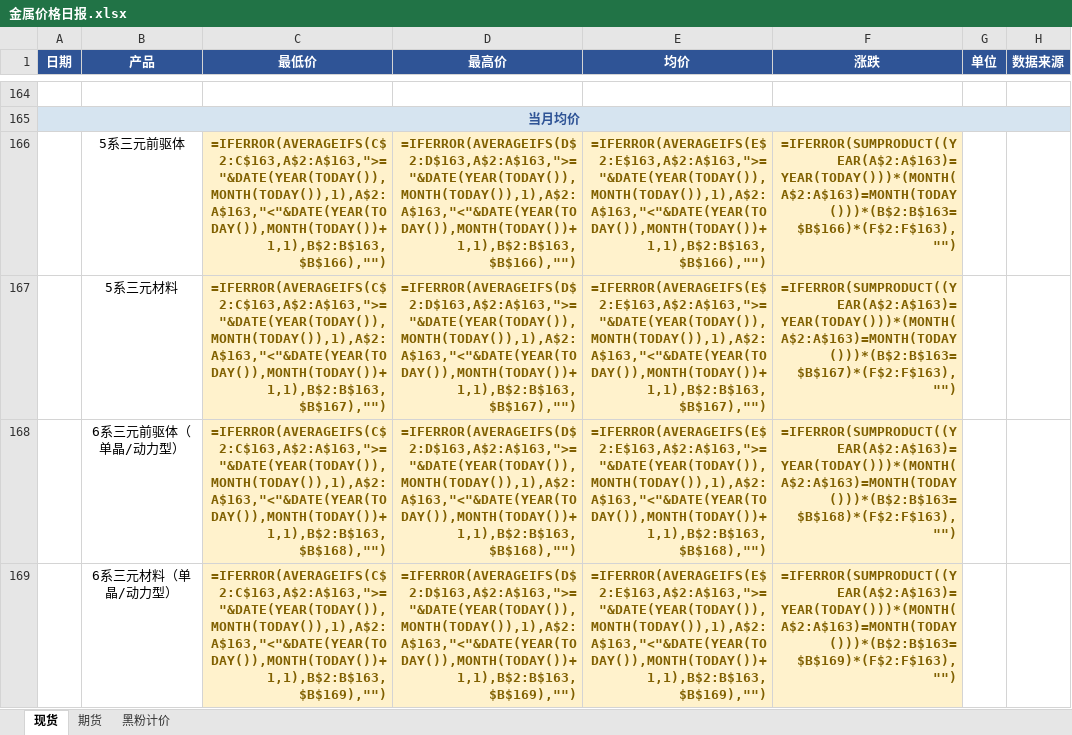
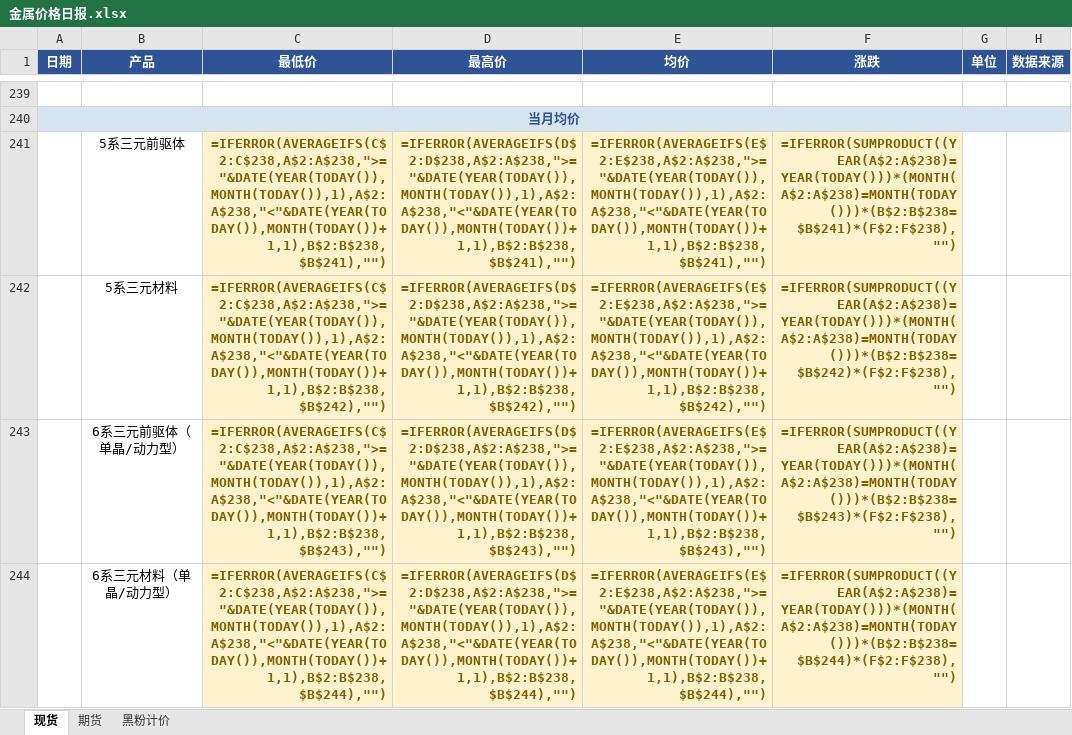
Before and after one commit to liushirong0423-sudo/metal-dashboard, an Excel workbook: 金属价格日报.xlsx, sheet 现货, drawn as a sheet; only a part is shown, gaps mark what is left out; values as stored, in another font and other column widths than the file's, no borders; formulas without a stored value are shown as written; addresses are those after the commit; the diff covers the shown part only; the diff names each change by its address in the sheet, - before the commit and + after, or states it on an @@ line.

```diff
--- a/金属价格日报.xlsx (sheet 现货)
+++ b/金属价格日报.xlsx (sheet 现货)
-C241 (最低价): =IFERROR(AVERAGEIFS(C$2:C$163,A$2:A$163,">="&DATE(YEAR(TODAY()),MONTH(TODAY()),1),A$2:A$163,"<"&DATE(YEAR(TODAY()),MONTH(TODAY())+1,1),B$2:B$163,$B$166),"")
+C241 (最低价): =IFERROR(AVERAGEIFS(C$2:C$238,A$2:A$238,">="&DATE(YEAR(TODAY()),MONTH(TODAY()),1),A$2:A$238,"<"&DATE(YEAR(TODAY()),MONTH(TODAY())+1,1),B$2:B$238,$B$241),"")
-D241 (最高价): =IFERROR(AVERAGEIFS(D$2:D$163,A$2:A$163,">="&DATE(YEAR(TODAY()),MONTH(TODAY()),1),A$2:A$163,"<"&DATE(YEAR(TODAY()),MONTH(TODAY())+1,1),B$2:B$163,$B$166),"")
+D241 (最高价): =IFERROR(AVERAGEIFS(D$2:D$238,A$2:A$238,">="&DATE(YEAR(TODAY()),MONTH(TODAY()),1),A$2:A$238,"<"&DATE(YEAR(TODAY()),MONTH(TODAY())+1,1),B$2:B$238,$B$241),"")
-E241 (均价): =IFERROR(AVERAGEIFS(E$2:E$163,A$2:A$163,">="&DATE(YEAR(TODAY()),MONTH(TODAY()),1),A$2:A$163,"<"&DATE(YEAR(TODAY()),MONTH(TODAY())+1,1),B$2:B$163,$B$166),"")
+E241 (均价): =IFERROR(AVERAGEIFS(E$2:E$238,A$2:A$238,">="&DATE(YEAR(TODAY()),MONTH(TODAY()),1),A$2:A$238,"<"&DATE(YEAR(TODAY()),MONTH(TODAY())+1,1),B$2:B$238,$B$241),"")
-F241 (涨跌): =IFERROR(SUMPRODUCT((YEAR(A$2:A$163)=YEAR(TODAY()))*(MONTH(A$2:A$163)=MONTH(TODAY()))*(B$2:B$163=$B$166)*(F$2:F$163),"")
+F241 (涨跌): =IFERROR(SUMPRODUCT((YEAR(A$2:A$238)=YEAR(TODAY()))*(MONTH(A$2:A$238)=MONTH(TODAY()))*(B$2:B$238=$B$241)*(F$2:F$238),"")
-C242 (最低价): =IFERROR(AVERAGEIFS(C$2:C$163,A$2:A$163,">="&DATE(YEAR(TODAY()),MONTH(TODAY()),1),A$2:A$163,"<"&DATE(YEAR(TODAY()),MONTH(TODAY())+1,1),B$2:B$163,$B$167),"")
+C242 (最低价): =IFERROR(AVERAGEIFS(C$2:C$238,A$2:A$238,">="&DATE(YEAR(TODAY()),MONTH(TODAY()),1),A$2:A$238,"<"&DATE(YEAR(TODAY()),MONTH(TODAY())+1,1),B$2:B$238,$B$242),"")
-D242 (最高价): =IFERROR(AVERAGEIFS(D$2:D$163,A$2:A$163,">="&DATE(YEAR(TODAY()),MONTH(TODAY()),1),A$2:A$163,"<"&DATE(YEAR(TODAY()),MONTH(TODAY())+1,1),B$2:B$163,$B$167),"")
+D242 (最高价): =IFERROR(AVERAGEIFS(D$2:D$238,A$2:A$238,">="&DATE(YEAR(TODAY()),MONTH(TODAY()),1),A$2:A$238,"<"&DATE(YEAR(TODAY()),MONTH(TODAY())+1,1),B$2:B$238,$B$242),"")
-E242 (均价): =IFERROR(AVERAGEIFS(E$2:E$163,A$2:A$163,">="&DATE(YEAR(TODAY()),MONTH(TODAY()),1),A$2:A$163,"<"&DATE(YEAR(TODAY()),MONTH(TODAY())+1,1),B$2:B$163,$B$167),"")
+E242 (均价): =IFERROR(AVERAGEIFS(E$2:E$238,A$2:A$238,">="&DATE(YEAR(TODAY()),MONTH(TODAY()),1),A$2:A$238,"<"&DATE(YEAR(TODAY()),MONTH(TODAY())+1,1),B$2:B$238,$B$242),"")
-F242 (涨跌): =IFERROR(SUMPRODUCT((YEAR(A$2:A$163)=YEAR(TODAY()))*(MONTH(A$2:A$163)=MONTH(TODAY()))*(B$2:B$163=$B$167)*(F$2:F$163),"")
+F242 (涨跌): =IFERROR(SUMPRODUCT((YEAR(A$2:A$238)=YEAR(TODAY()))*(MONTH(A$2:A$238)=MONTH(TODAY()))*(B$2:B$238=$B$242)*(F$2:F$238),"")
-C243 (最低价): =IFERROR(AVERAGEIFS(C$2:C$163,A$2:A$163,">="&DATE(YEAR(TODAY()),MONTH(TODAY()),1),A$2:A$163,"<"&DATE(YEAR(TODAY()),MONTH(TODAY())+1,1),B$2:B$163,$B$168),"")
+C243 (最低价): =IFERROR(AVERAGEIFS(C$2:C$238,A$2:A$238,">="&DATE(YEAR(TODAY()),MONTH(TODAY()),1),A$2:A$238,"<"&DATE(YEAR(TODAY()),MONTH(TODAY())+1,1),B$2:B$238,$B$243),"")
-D243 (最高价): =IFERROR(AVERAGEIFS(D$2:D$163,A$2:A$163,">="&DATE(YEAR(TODAY()),MONTH(TODAY()),1),A$2:A$163,"<"&DATE(YEAR(TODAY()),MONTH(TODAY())+1,1),B$2:B$163,$B$168),"")
+D243 (最高价): =IFERROR(AVERAGEIFS(D$2:D$238,A$2:A$238,">="&DATE(YEAR(TODAY()),MONTH(TODAY()),1),A$2:A$238,"<"&DATE(YEAR(TODAY()),MONTH(TODAY())+1,1),B$2:B$238,$B$243),"")
-E243 (均价): =IFERROR(AVERAGEIFS(E$2:E$163,A$2:A$163,">="&DATE(YEAR(TODAY()),MONTH(TODAY()),1),A$2:A$163,"<"&DATE(YEAR(TODAY()),MONTH(TODAY())+1,1),B$2:B$163,$B$168),"")
+E243 (均价): =IFERROR(AVERAGEIFS(E$2:E$238,A$2:A$238,">="&DATE(YEAR(TODAY()),MONTH(TODAY()),1),A$2:A$238,"<"&DATE(YEAR(TODAY()),MONTH(TODAY())+1,1),B$2:B$238,$B$243),"")
-F243 (涨跌): =IFERROR(SUMPRODUCT((YEAR(A$2:A$163)=YEAR(TODAY()))*(MONTH(A$2:A$163)=MONTH(TODAY()))*(B$2:B$163=$B$168)*(F$2:F$163),"")
+F243 (涨跌): =IFERROR(SUMPRODUCT((YEAR(A$2:A$238)=YEAR(TODAY()))*(MONTH(A$2:A$238)=MONTH(TODAY()))*(B$2:B$238=$B$243)*(F$2:F$238),"")
-C244 (最低价): =IFERROR(AVERAGEIFS(C$2:C$163,A$2:A$163,">="&DATE(YEAR(TODAY()),MONTH(TODAY()),1),A$2:A$163,"<"&DATE(YEAR(TODAY()),MONTH(TODAY())+1,1),B$2:B$163,$B$169),"")
+C244 (最低价): =IFERROR(AVERAGEIFS(C$2:C$238,A$2:A$238,">="&DATE(YEAR(TODAY()),MONTH(TODAY()),1),A$2:A$238,"<"&DATE(YEAR(TODAY()),MONTH(TODAY())+1,1),B$2:B$238,$B$244),"")
-D244 (最高价): =IFERROR(AVERAGEIFS(D$2:D$163,A$2:A$163,">="&DATE(YEAR(TODAY()),MONTH(TODAY()),1),A$2:A$163,"<"&DATE(YEAR(TODAY()),MONTH(TODAY())+1,1),B$2:B$163,$B$169),"")
+D244 (最高价): =IFERROR(AVERAGEIFS(D$2:D$238,A$2:A$238,">="&DATE(YEAR(TODAY()),MONTH(TODAY()),1),A$2:A$238,"<"&DATE(YEAR(TODAY()),MONTH(TODAY())+1,1),B$2:B$238,$B$244),"")
-E244 (均价): =IFERROR(AVERAGEIFS(E$2:E$163,A$2:A$163,">="&DATE(YEAR(TODAY()),MONTH(TODAY()),1),A$2:A$163,"<"&DATE(YEAR(TODAY()),MONTH(TODAY())+1,1),B$2:B$163,$B$169),"")
+E244 (均价): =IFERROR(AVERAGEIFS(E$2:E$238,A$2:A$238,">="&DATE(YEAR(TODAY()),MONTH(TODAY()),1),A$2:A$238,"<"&DATE(YEAR(TODAY()),MONTH(TODAY())+1,1),B$2:B$238,$B$244),"")
-F244 (涨跌): =IFERROR(SUMPRODUCT((YEAR(A$2:A$163)=YEAR(TODAY()))*(MONTH(A$2:A$163)=MONTH(TODAY()))*(B$2:B$163=$B$169)*(F$2:F$163),"")
+F244 (涨跌): =IFERROR(SUMPRODUCT((YEAR(A$2:A$238)=YEAR(TODAY()))*(MONTH(A$2:A$238)=MONTH(TODAY()))*(B$2:B$238=$B$244)*(F$2:F$238),"")
```
Also changed, not shown: 75 added rows and 284 edited cells elsewhere in this sheet, sheet 期货, 1 other file.
